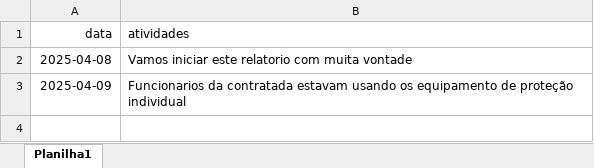
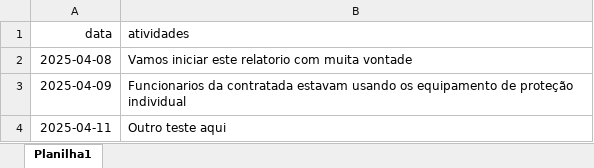
Before and after one commit to brumas2022/patrimonio, an Excel workbook: relatorio.xlsx, sheet Planilha1, drawn as a sheet; values as stored, in another font and other column widths than the file's, no borders; the diff names each change by its address in the sheet, - before the commit and + after, or states it on an @@ line.

Commit message:
Update relatorio.xlsx

```diff
--- a/relatorio.xlsx (sheet Planilha1)
+++ b/relatorio.xlsx (sheet Planilha1)
+row 4: 2025-04-11 | Outro teste aqui
```
